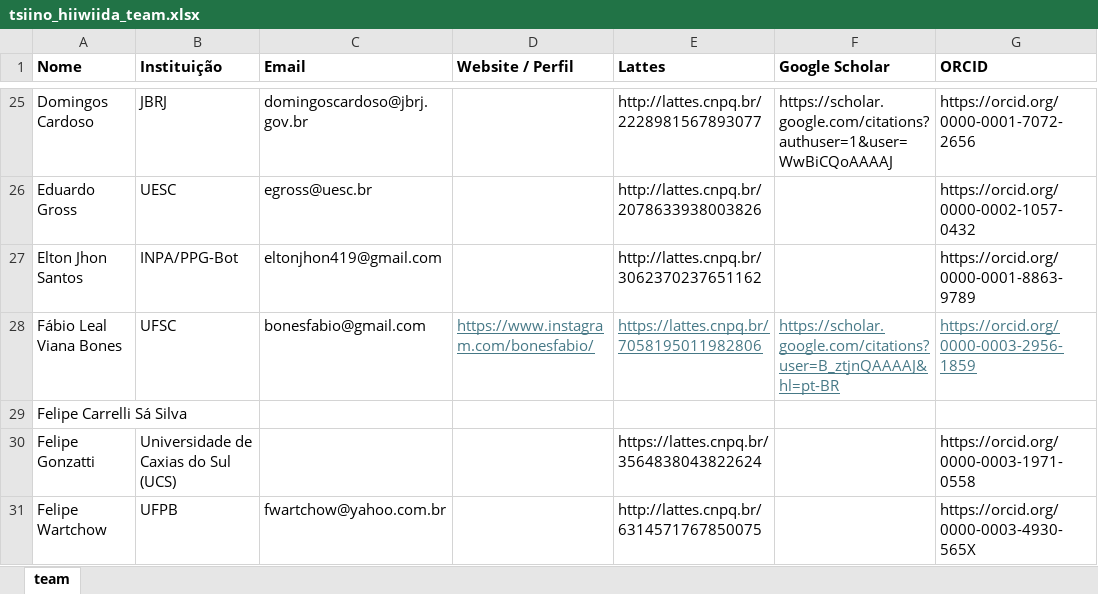
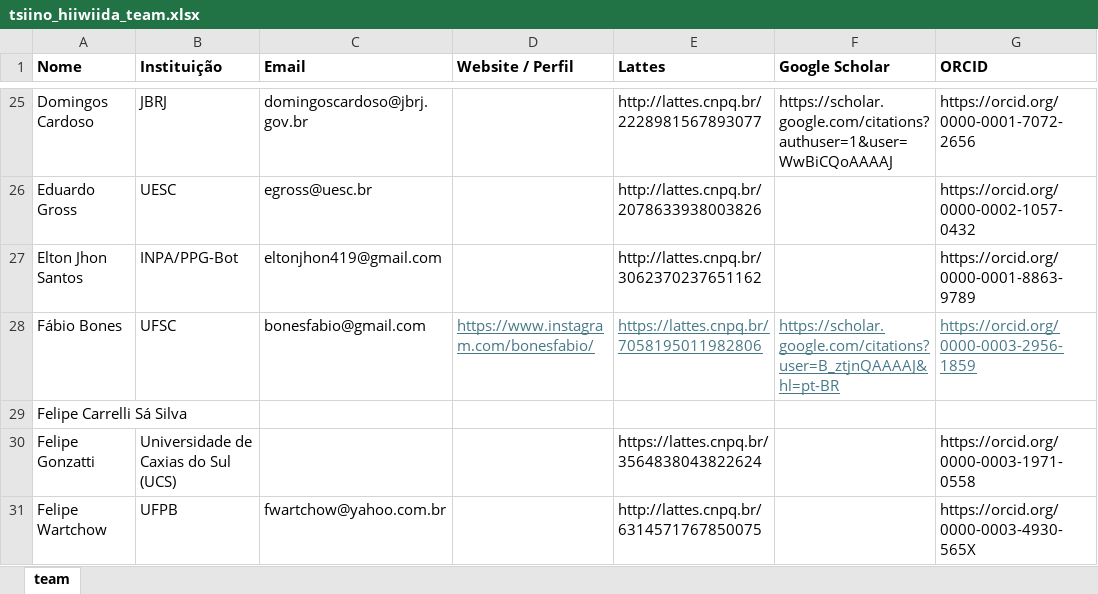
Before and after one commit to giuliaottino/cabeca_cachorro, an Excel workbook: _input_data/tsiino_hiiwiida_team.xlsx, sheet team, drawn as a sheet; only a part is shown, gaps mark what is left out; values as stored, in another font and other column widths than the file's, no borders; charts and pictures not drawn; the diff names each change by its address in the sheet, - before the commit and + after, or states it on an @@ line.

Commit message:
Update site content, team data and tooling

```diff
--- a/_input_data/tsiino_hiiwiida_team.xlsx (sheet team)
+++ b/_input_data/tsiino_hiiwiida_team.xlsx (sheet team)
-A28 (Nome): Fábio Leal Viana Bones
+A28 (Nome): Fábio Bones
```
Also changed, not shown: docs/_input_data/tsiino_hiiwiida_team.xlsx, 15 other files.
